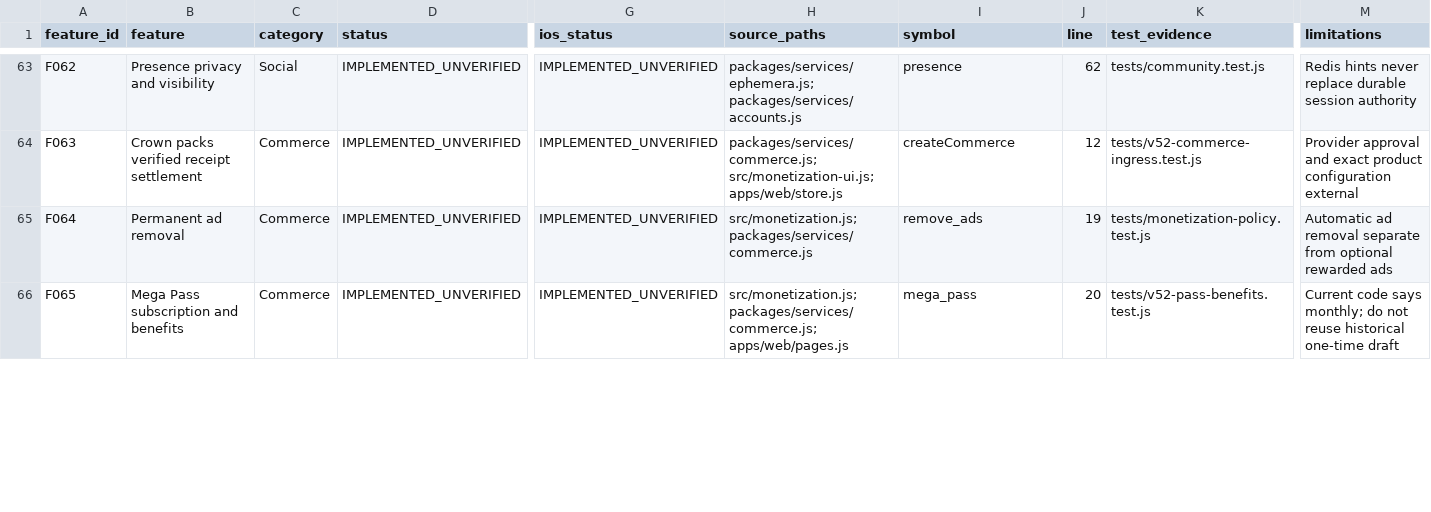
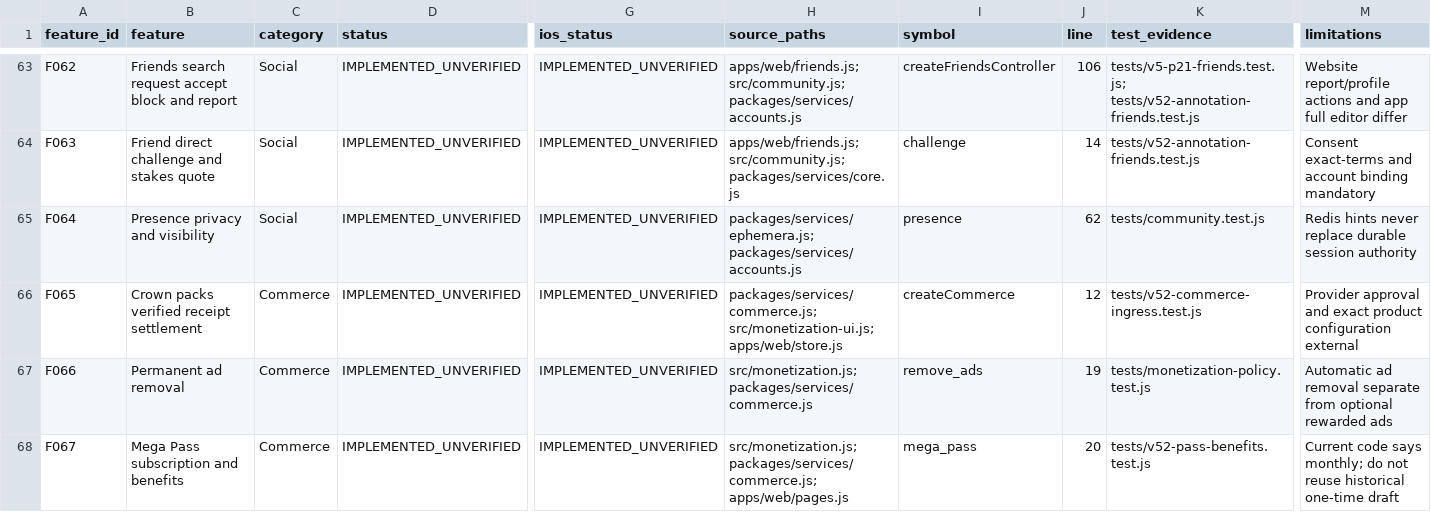
Before and after one commit to oculusrex14/Mega-XO, a CSV file: docs/v5.2/final-audit/features/FEATURE-INVENTORY.csv, drawn as a sheet; only a part is shown, gaps mark what is left out; rows hold the shown columns only; the diff covers the shown part only; the diff names each change by its address in the sheet, - before the commit and + after, or states it on an @@ line.

```diff
--- a/docs/v5.2/final-audit/features/FEATURE-INVENTORY.csv
+++ b/docs/v5.2/final-audit/features/FEATURE-INVENTORY.csv
-B63 (feature): Presence privacy and visibility
+B63 (feature): Friends search request accept block and report
-H63 (source_paths): packages/services/ephemera.js; packages/services/accounts.js
+H63 (source_paths): apps/web/friends.js; src/community.js; packages/services/accounts.js
-I63 (symbol): presence
+I63 (symbol): createFriendsController
-J63 (line): 62
+J63 (line): 106
-K63 (test_evidence): tests/community.test.js
+K63 (test_evidence): tests/v5-p21-friends.test.js; tests/v52-annotation-friends.test.js
-M63 (limitations): Redis hints never replace durable session authority
+M63 (limitations): Website report/profile actions and app full editor differ
-B64 (feature): Crown packs verified receipt settlement
+B64 (feature): Friend direct challenge and stakes quote
-C64:C65 (category): Commerce
+C64:C65 (category): Social
-H64 (source_paths): packages/services/commerce.js; src/monetization-ui.js; apps/web/store.js
+H64 (source_paths): apps/web/friends.js; src/community.js; packages/services/core.js
-I64 (symbol): createCommerce
+I64 (symbol): challenge
-J64 (line): 12
+J64 (line): 14
-K64 (test_evidence): tests/v52-commerce-ingress.test.js
+K64 (test_evidence): tests/v52-annotation-friends.test.js
-M64 (limitations): Provider approval and exact product configuration external
+M64 (limitations): Consent exact-terms and account binding mandatory
-B65 (feature): Permanent ad removal
+B65 (feature): Presence privacy and visibility
-H65 (source_paths): src/monetization.js; packages/services/commerce.js
+H65 (source_paths): packages/services/ephemera.js; packages/services/accounts.js
-I65 (symbol): remove_ads
+I65 (symbol): presence
-J65 (line): 19
+J65 (line): 62
-K65 (test_evidence): tests/monetization-policy.test.js
+K65 (test_evidence): tests/community.test.js
-M65 (limitations): Automatic ad removal separate from optional rewarded ads
+M65 (limitations): Redis hints never replace durable session authority
-B66 (feature): Mega Pass subscription and benefits
+B66 (feature): Crown packs verified receipt settlement
-H66 (source_paths): src/monetization.js; packages/services/commerce.js; apps/web/pages.js
+H66 (source_paths): packages/services/commerce.js; src/monetization-ui.js; apps/web/store.js
-I66 (symbol): mega_pass
+I66 (symbol): createCommerce
-J66 (line): 20
+J66 (line): 12
-K66 (test_evidence): tests/v52-pass-benefits.test.js
+K66 (test_evidence): tests/v52-commerce-ingress.test.js
-M66 (limitations): Current code says monthly; do not reuse historical one-time draft
+M66 (limitations): Provider approval and exact product configuration external
+row 67: F066 | Permanent ad removal | Commerce | IMPLEMENTED_UNVERIFIED | IMPLEMENTED_UNVERIFIED | src/monetization.js; packages/services/commerce.js | remove_ads | 19 | tests/monetization-policy.test.js | Automatic ad removal separate from optional rewarded ads
+row 68: F067 | Mega Pass subscription and benefits | Commerce | IMPLEMENTED_UNVERIFIED | IMPLEMENTED_UNVERIFIED | src/monetization.js; packages/services/commerce.js; apps/web/pages.js | mega_pass | 20 | tests/v52-pass-benefits.test.js | Current code says monthly; do not reuse historical one-time draft
```
Also changed, not shown: 116 edited cells elsewhere in this file, docs/v5.2/final-audit/features/FEATURE-PARITY-MATRIX.csv, 17 other files.
